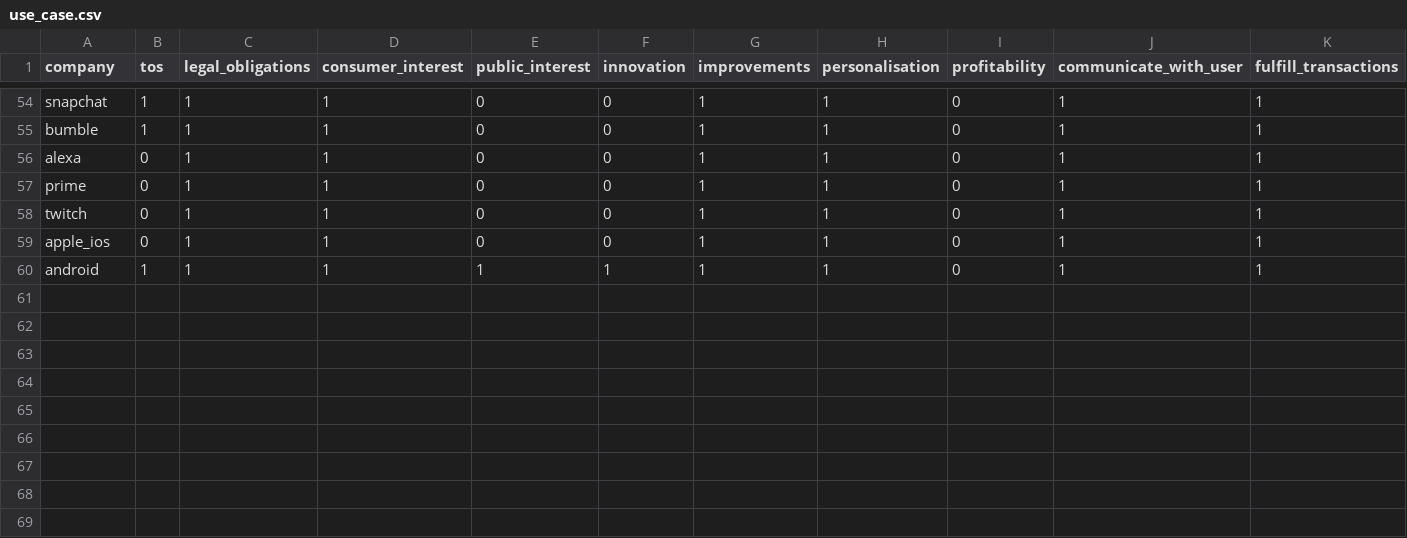
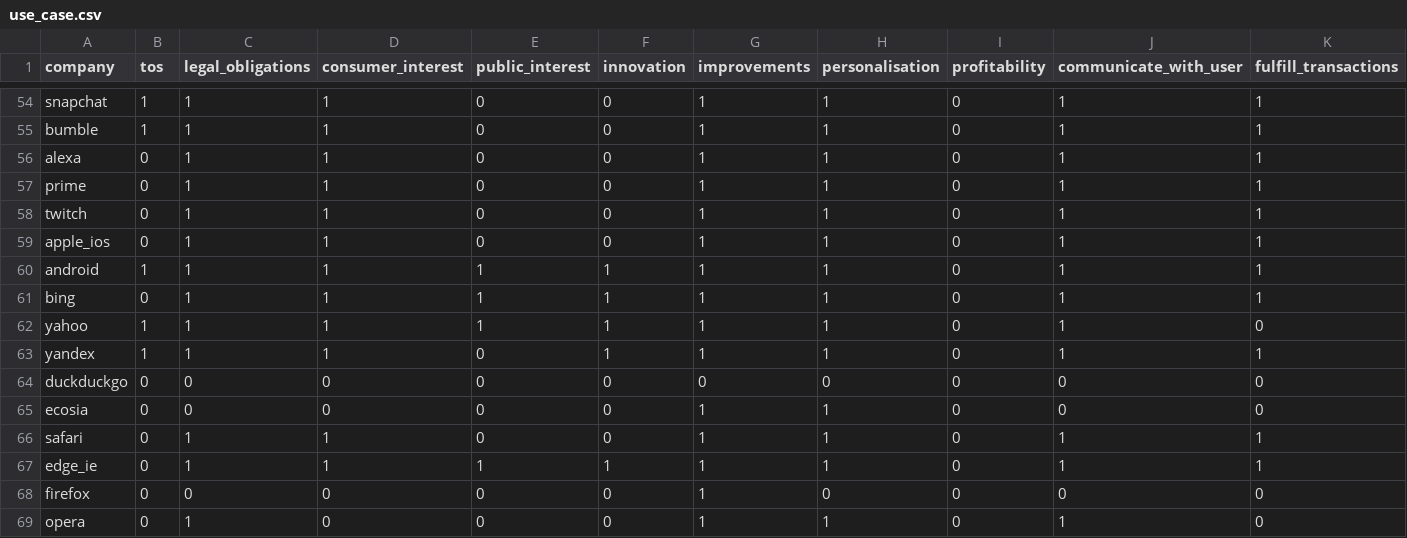
Before and after one commit to bendsouza2/dissertation-analysis, a CSV file: use_case.csv, drawn as a sheet; only a part is shown, gaps mark what is left out; rows hold the shown columns only; the diff names each change by its address in the sheet, - before the commit and + after, or states it on an @@ line.

```diff
--- a/use_case.csv
+++ b/use_case.csv
+row 61: bing | 0 | 1 | 1 | 1 | 1 | 1 | 1 | 0 | 1 | 1
+row 62: yahoo | 1 | 1 | 1 | 1 | 1 | 1 | 1 | 0 | 1 | 0
+row 63: yandex | 1 | 1 | 1 | 0 | 1 | 1 | 1 | 0 | 1 | 1
+row 64: duckduckgo | 0 | 0 | 0 | 0 | 0 | 0 | 0 | 0 | 0 | 0
+row 65: ecosia | 0 | 0 | 0 | 0 | 0 | 1 | 1 | 0 | 0 | 0
+row 66: safari | 0 | 1 | 1 | 0 | 0 | 1 | 1 | 0 | 1 | 1
+row 67: edge_ie | 0 | 1 | 1 | 1 | 1 | 1 | 1 | 0 | 1 | 1
+row 68: firefox | 0 | 0 | 0 | 0 | 0 | 1 | 0 | 0 | 0 | 0
+row 69: opera | 0 | 1 | 0 | 0 | 0 | 1 | 1 | 0 | 1 | 0
```
Also changed, not shown: binary_adjusted.csv.
